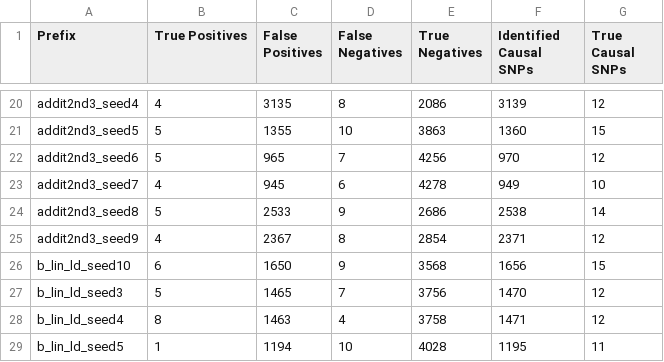
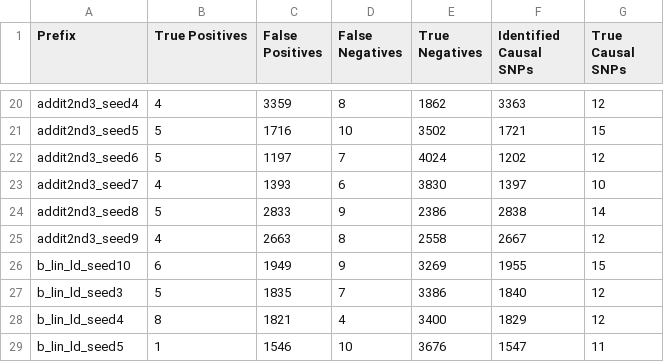
Before and after one commit to ktrnch/thesis-2026-Kateryna-Chaharna, a CSV file: results/extracted_data.csv, drawn as a sheet; only a part is shown, gaps mark what is left out; the diff covers the shown part only; the diff names each change by its address in the sheet, - before the commit and + after, or states it on an @@ line.

```diff
--- a/results/extracted_data.csv
+++ b/results/extracted_data.csv
-C20 (False Positives): 3135
+C20 (False Positives): 3359
-E20 (True Negatives): 2086
+E20 (True Negatives): 1862
-F20 (Identified Causal SNPs): 3139
+F20 (Identified Causal SNPs): 3363
-C21 (False Positives): 1355
+C21 (False Positives): 1716
-E21 (True Negatives): 3863
+E21 (True Negatives): 3502
-F21 (Identified Causal SNPs): 1360
+F21 (Identified Causal SNPs): 1721
-C22 (False Positives): 965
+C22 (False Positives): 1197
-E22 (True Negatives): 4256
+E22 (True Negatives): 4024
-F22 (Identified Causal SNPs): 970
+F22 (Identified Causal SNPs): 1202
-C23 (False Positives): 945
+C23 (False Positives): 1393
-E23 (True Negatives): 4278
+E23 (True Negatives): 3830
-F23 (Identified Causal SNPs): 949
+F23 (Identified Causal SNPs): 1397
-C24 (False Positives): 2533
+C24 (False Positives): 2833
-E24 (True Negatives): 2686
+E24 (True Negatives): 2386
-F24 (Identified Causal SNPs): 2538
+F24 (Identified Causal SNPs): 2838
-C25 (False Positives): 2367
+C25 (False Positives): 2663
-E25 (True Negatives): 2854
+E25 (True Negatives): 2558
-F25 (Identified Causal SNPs): 2371
+F25 (Identified Causal SNPs): 2667
-C26 (False Positives): 1650
+C26 (False Positives): 1949
-E26 (True Negatives): 3568
+E26 (True Negatives): 3269
-F26 (Identified Causal SNPs): 1656
+F26 (Identified Causal SNPs): 1955
-C27 (False Positives): 1465
+C27 (False Positives): 1835
-E27 (True Negatives): 3756
+E27 (True Negatives): 3386
-F27 (Identified Causal SNPs): 1470
+F27 (Identified Causal SNPs): 1840
-C28 (False Positives): 1463
+C28 (False Positives): 1821
-E28 (True Negatives): 3758
+E28 (True Negatives): 3400
-F28 (Identified Causal SNPs): 1471
+F28 (Identified Causal SNPs): 1829
-C29 (False Positives): 1194
+C29 (False Positives): 1546
-E29 (True Negatives): 4028
+E29 (True Negatives): 3676
-F29 (Identified Causal SNPs): 1195
+F29 (Identified Causal SNPs): 1547
```
Also changed, not shown: 152 edited cells elsewhere in this file, 8 other files.
